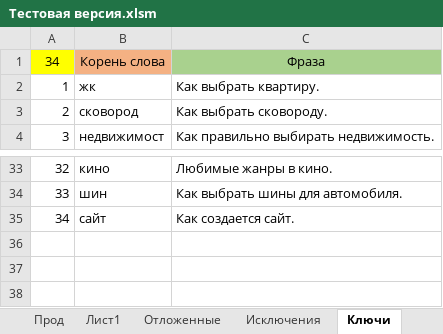
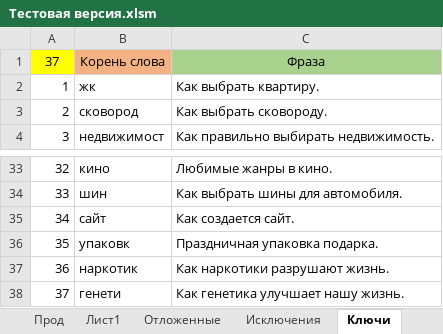
Before and after one commit to Goodron1981/MyMacros-master, an Excel workbook: Тестовая версия.xlsm, sheet Ключи, drawn as a sheet; only a part is shown, gaps mark what is left out; values as stored, in another font and other column widths than the file's, no borders; the diff names each change by its address in the sheet, - before the commit and + after, or states it on an @@ line.

```diff
--- a/Тестовая версия.xlsm (sheet Ключи)
+++ b/Тестовая версия.xlsm (sheet Ключи)
@@ column A renumbered in row 1 @@
+row 36: 35 | упаковк | Праздничная упаковка подарка.
+row 37: 36 | наркотик | Как наркотики разрушают жизнь.
+row 38: 37 | генети | Как генетика улучшает нашу жизнь.
```
Also changed, not shown: sheet Ротапост.
